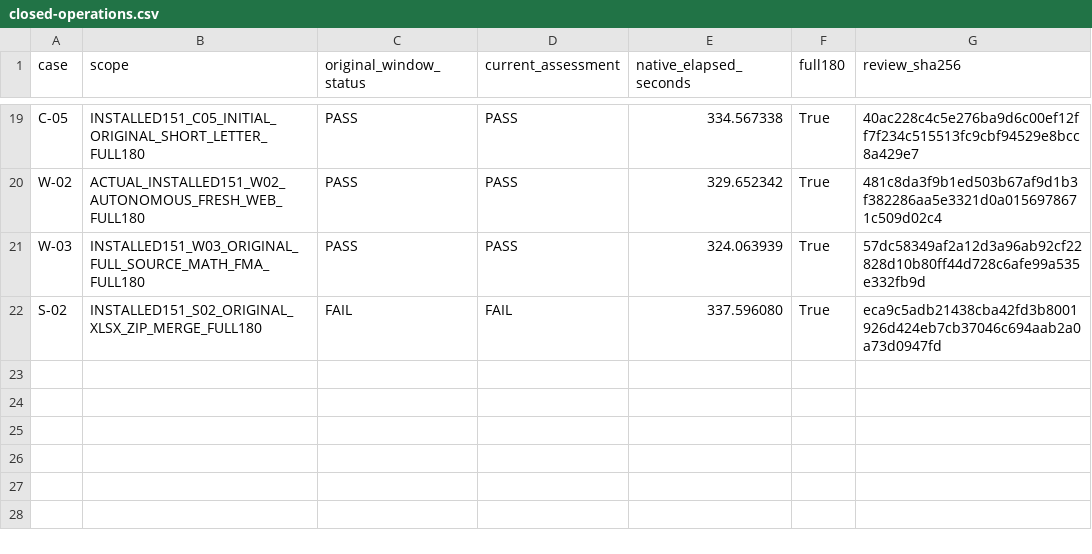
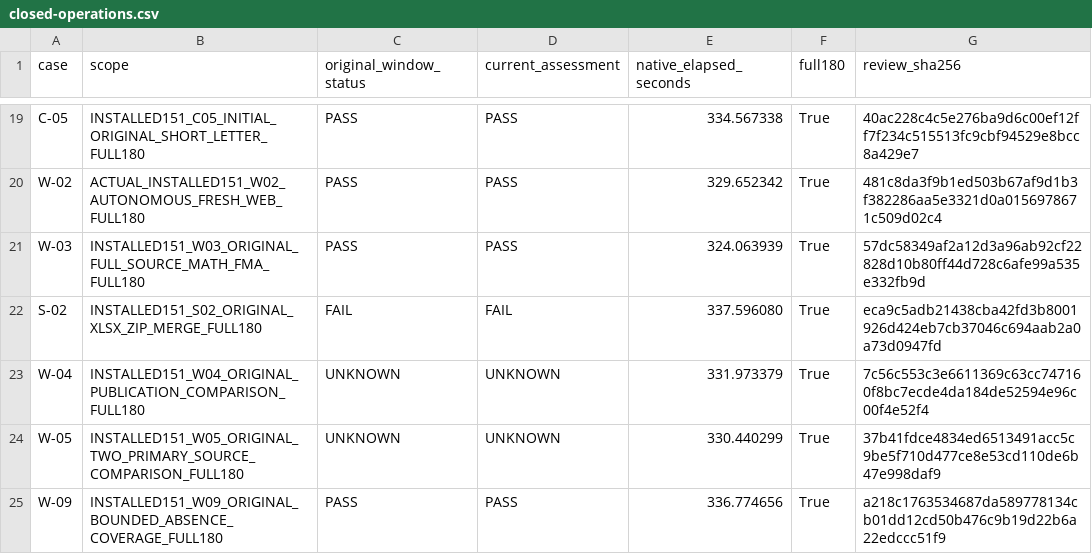
Before and after one commit to Dest1k/Friday, a CSV file: analysis/2026-11-02/installed151-b00-checkpoint/closed-operations.csv, drawn as a sheet; only a part is shown, gaps mark what is left out; the diff names each change by its address in the sheet, - before the commit and + after, or states it on an @@ line.

Commit message:
Record partial installed151 B00 web outcomes and measured usage

```diff
--- a/analysis/2026-11-02/installed151-b00-checkpoint/closed-operations.csv
+++ b/analysis/2026-11-02/installed151-b00-checkpoint/closed-operations.csv
+row 23: W-04 | INSTALLED151_W04_ORIGINAL_PUBLICATION_COMPARISON_FULL180 | UNKNOWN | UNKNOWN | 331.973379 | True | 7c56c553c3e6611369c63cc747160f8bc7ecde4da184de52594e96c00f4e52f4
+row 24: W-05 | INSTALLED151_W05_ORIGINAL_TWO_PRIMARY_SOURCE_COMPARISON_FULL180 | UNKNOWN | UNKNOWN | 330.440299 | True | 37b41fdce4834ed6513491acc5c9be5f710d477ce8e53cd110de6b47e998daf9
+row 25: W-09 | INSTALLED151_W09_ORIGINAL_BOUNDED_ABSENCE_COVERAGE_FULL180 | PASS | PASS | 336.774656 | True | a218c1763534687da589778134cb01dd12cd50b476c9b19d22b6a22edccc51f9
```
Also changed, not shown: analysis/2026-11-02/installed151-b00-checkpoint/cases.csv, 3 other files.
